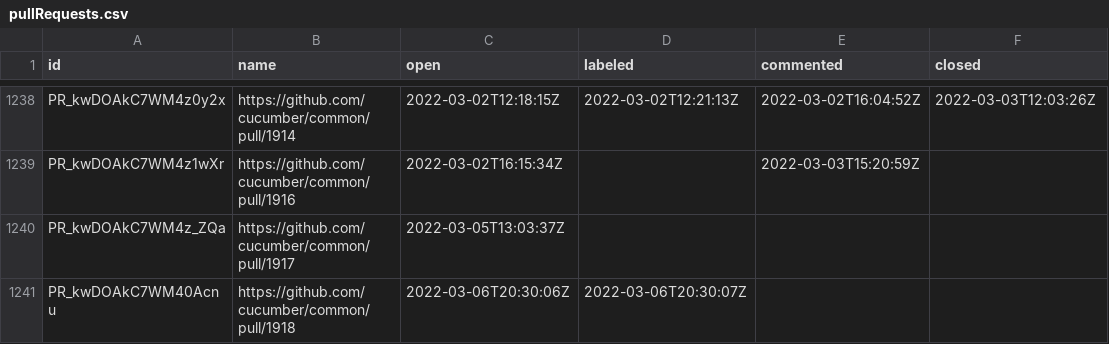
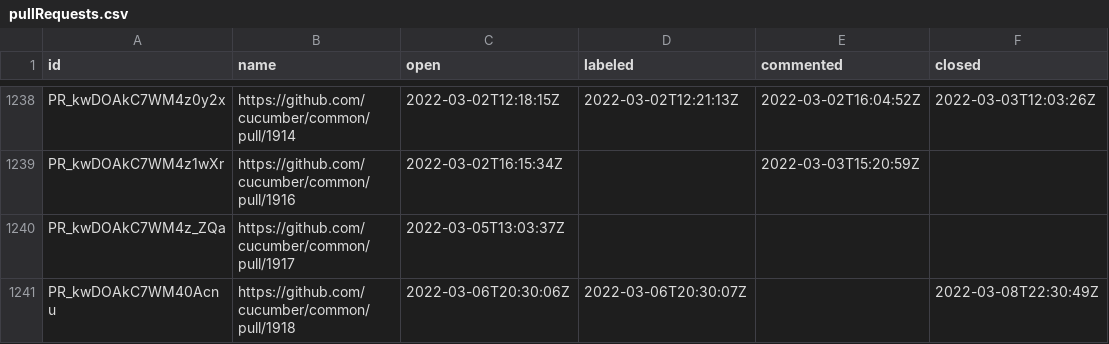
Before and after one commit to cucumber/oselvar-github-metrics, a CSV file: data/cucumber/common/pullRequests.csv, drawn as a sheet; only a part is shown, gaps mark what is left out.

```diff
--- a/data/cucumber/common/pullRequests.csv
+++ b/data/cucumber/common/pullRequests.csv
@@ -1240,2 +1240,2 @@ PR_kwDOAkC7WM4z1wXr,https://github.com/cucumber/common/pull/1916,2022-03-02T16:1
 PR_kwDOAkC7WM4z_ZQa,https://github.com/cucumber/common/pull/1917,2022-03-05T13:03:37Z,,,
-PR_kwDOAkC7WM40Acnu,https://github.com/cucumber/common/pull/1918,2022-03-06T20:30:06Z,2022-03-06T20:30:07Z,,
+PR_kwDOAkC7WM40Acnu,https://github.com/cucumber/common/pull/1918,2022-03-06T20:30:06Z,2022-03-06T20:30:07Z,,2022-03-08T22:30:49Z
```
Also changed, not shown: data/cucumber/cucumber-jvm/pullRequests.csv.
